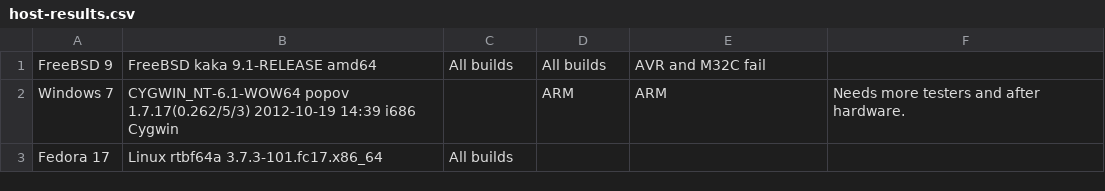
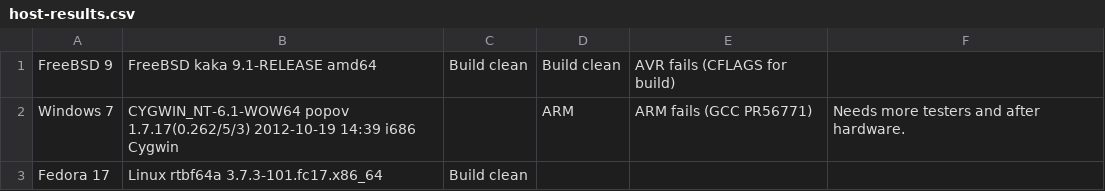
Before and after one commit to RTEMS/rtems-source-builder, a CSV file: doc/host-results.csv, drawn as a sheet.

```diff
--- a/doc/host-results.csv
+++ b/doc/host-results.csv
@@ -1,3 +1,3 @@
-FreeBSD 9,FreeBSD kaka 9.1-RELEASE amd64, All builds, All builds, AVR and M32C fail,
-Windows 7,CYGWIN_NT-6.1-WOW64 popov 1.7.17(0.262/5/3) 2012-10-19 14:39 i686 Cygwin,,ARM,ARM,Needs more testers and after hardware.
-Fedora 17,Linux rtbf64a 3.7.3-101.fc17.x86_64, All builds,,,
+FreeBSD 9,FreeBSD kaka 9.1-RELEASE amd64, Build clean, Build clean,AVR fails (CFLAGS for build),
+Windows 7,CYGWIN_NT-6.1-WOW64 popov 1.7.17(0.262/5/3) 2012-10-19 14:39 i686 Cygwin,,ARM,ARM fails (GCC PR56771),Needs more testers and after hardware.
+Fedora 17,Linux rtbf64a 3.7.3-101.fc17.x86_64, Build clean,,,
```
Also changed, not shown: 2 other files.
